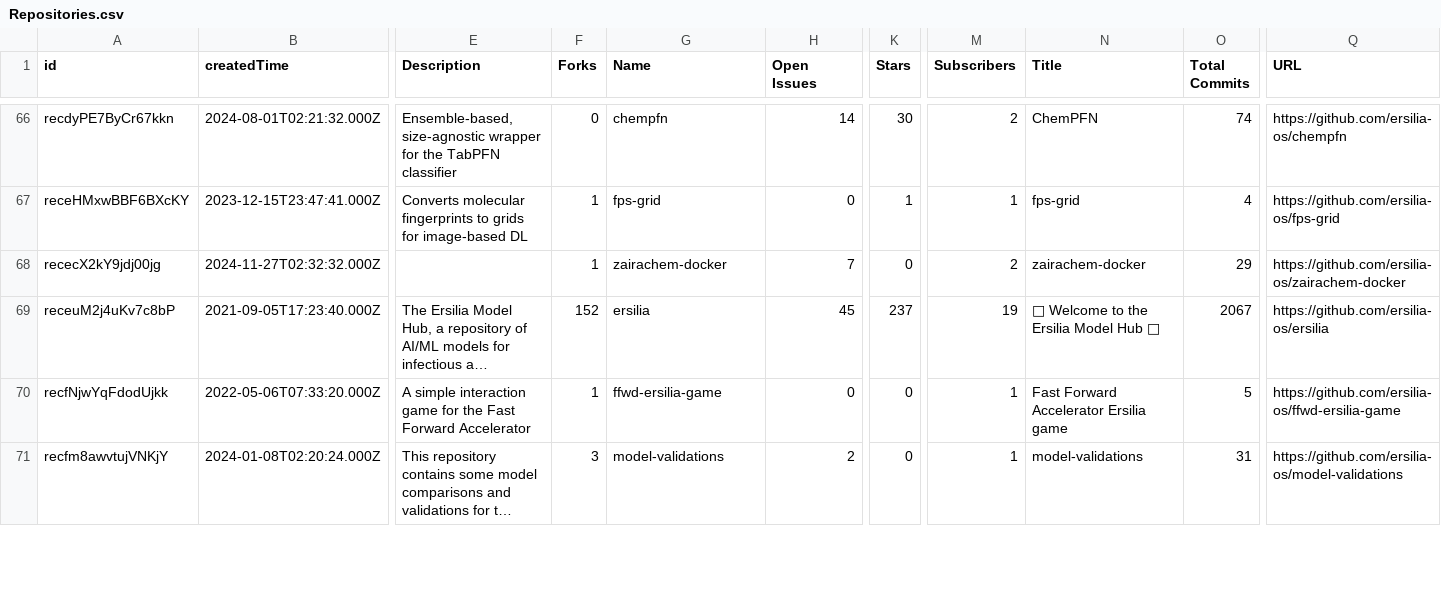
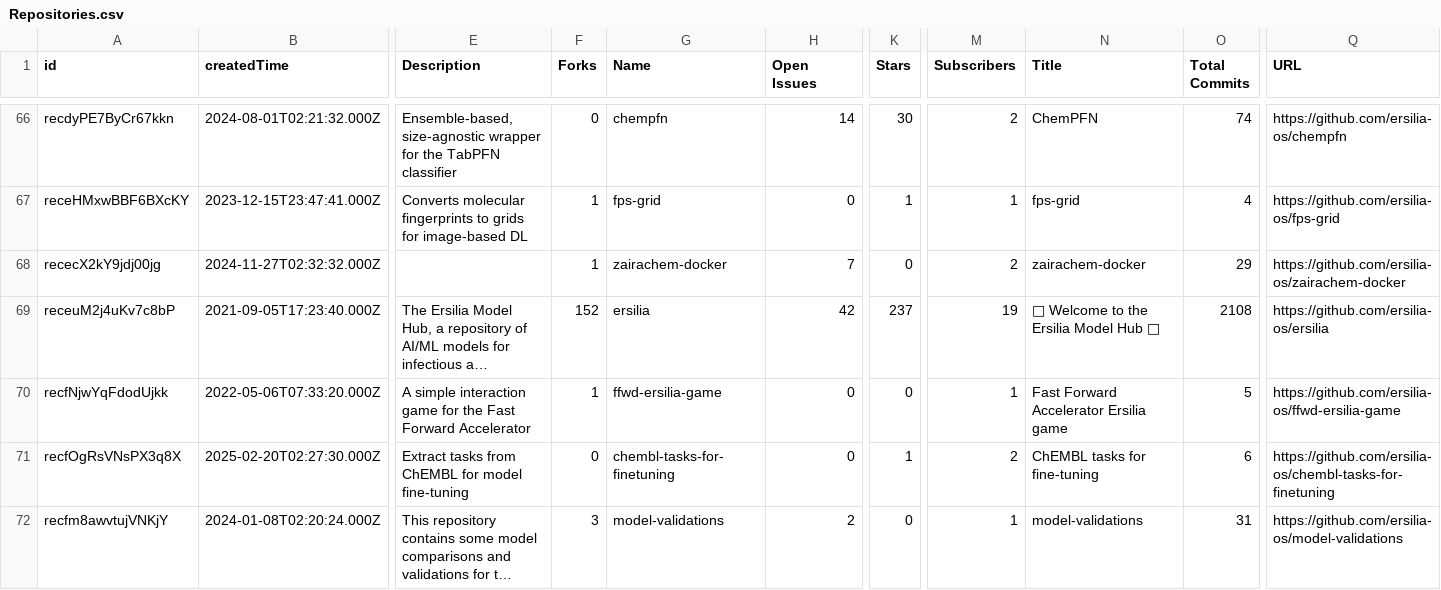
Before and after one commit to ersilia-os/ersilia-stats, a CSV file: data/Repositories.csv, drawn as a sheet; only a part is shown, gaps mark what is left out; long unchanged cells end in …; rows hold the shown columns only; the diff covers the shown part only; the diff names each change by its address in the sheet, - before the commit and + after, or states it on an @@ line.

```diff
--- a/data/Repositories.csv
+++ b/data/Repositories.csv
-H69 (Open Issues): 45
+H69 (Open Issues): 42
-O69 (Total Commits): 2067
+O69 (Total Commits): 2108
+row 71: recfOgRsVNsPX3q8X | 2025-02-20T02:27:30.000Z | Extract tasks from ChEMBL for model fine-tuning | 0 | chembl-tasks-for-finetuning | 0 | 1 | 2 | ChEMBL tasks for fine-tuning | 6 | https://github.com/ersilia-os/chembl-tasks-for-finetuning
```
Also changed, not shown: 22 edited cells elsewhere in this file, data/Models.csv, data/Projects.csv, 9 other files.
